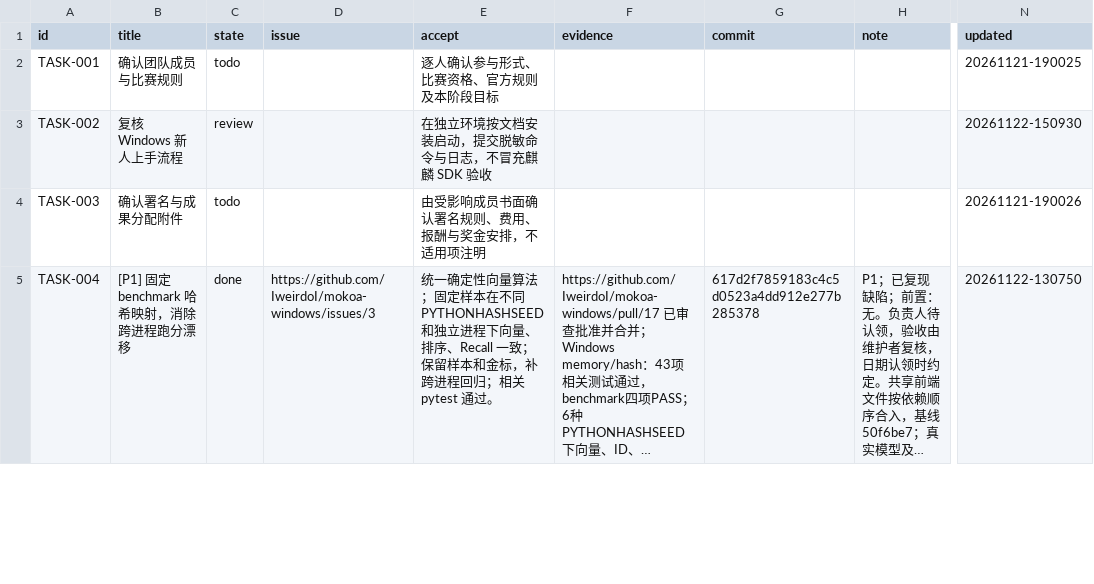
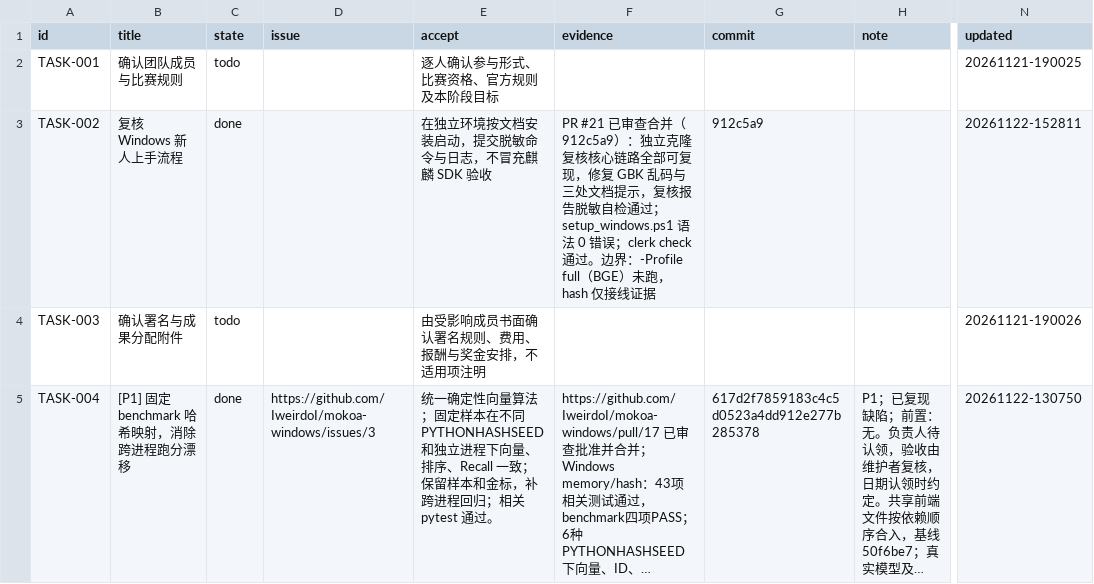
Before and after one commit to IweirdoI/OmniAble, a CSV file: .clerk/data/tasks.csv, drawn as a sheet; only a part is shown, gaps mark what is left out; long unchanged cells end in …; the diff names each change by its address in the sheet, - before the commit and + after, or states it on an @@ line.

Commit message:
chore(tasks): complete TASK-002 acceptance (PR #21)
Signed-off-by: Linnea <2312809203@qq.com>

```diff
--- a/.clerk/data/tasks.csv
+++ b/.clerk/data/tasks.csv
-C3 (state): review
+C3 (state): done
-F3 (evidence): (empty)
+F3 (evidence): PR #21 已审查合并（912c5a9）：独立克隆复核核心链路全部可复现，修复 GBK 乱码与三处文档提示，复核报告脱敏自检通过；setup_windows.ps1 语法 0 错误；clerk check 通过。边界：-Profile full（BGE）未跑，hash 仅接线证据
-G3 (commit): (empty)
+G3 (commit): 912c5a9
-N3 (updated): 20261122-150930
+N3 (updated): 20261122-152811
```
Also changed, not shown: .clerk/seal/seal.csv, 1 other file.
